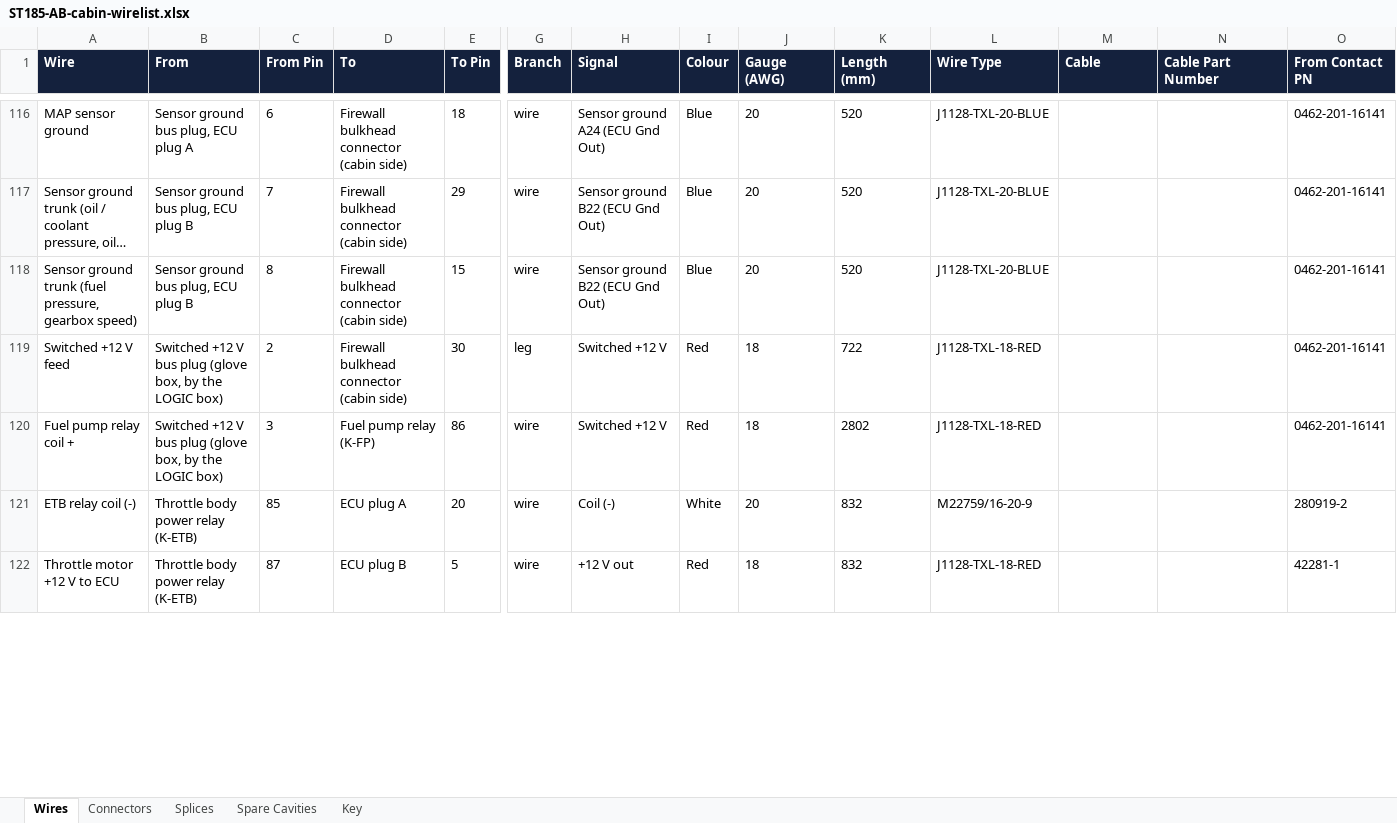
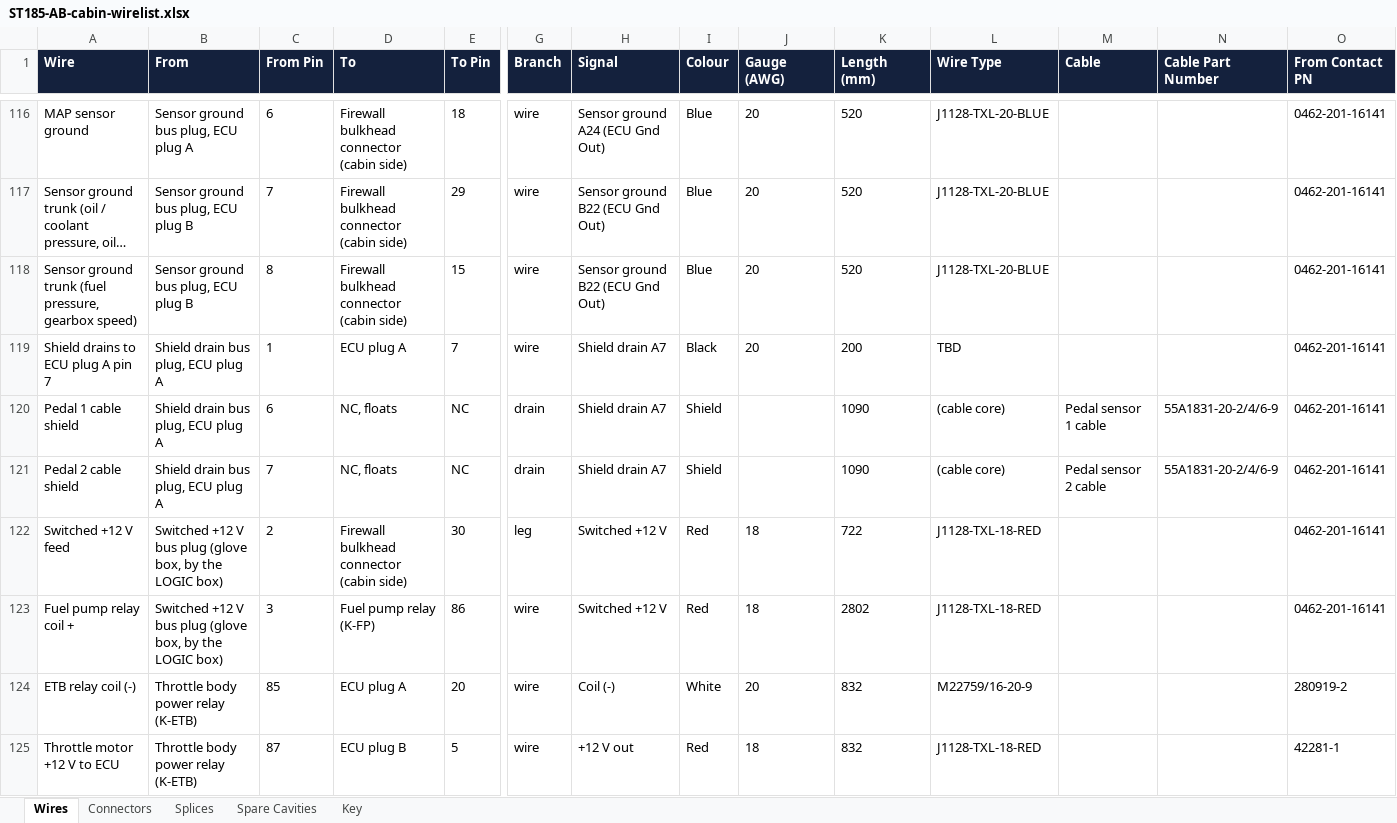
Before and after one commit to living-relation/st185-link-ecu-config, an Excel workbook: docs/harness/wirelists/ST185-AB-cabin-wirelist.xlsx, sheet Wires, drawn as a sheet; only a part is shown, gaps mark what is left out; long unchanged cells end in …; values as stored, in another font and other column widths than the file's, no borders; rows hold the shown columns only; the diff covers the shown part only; the diff names each change by its address in the sheet, - before the commit and + after, or states it on an @@ line.

```diff
--- a/docs/harness/wirelists/ST185-AB-cabin-wirelist.xlsx (sheet Wires)
+++ b/docs/harness/wirelists/ST185-AB-cabin-wirelist.xlsx (sheet Wires)
+row 119: Shield drains to ECU plug A pin 7 | Shield drain bus plug, ECU plug A | 1 | ECU plug A | 7 | wire | Shield drain A7 | Black | 20 | 200 | TBD |  |  | 0462-201-16141
+row 120: Pedal 1 cable shield | Shield drain bus plug, ECU plug A | 6 | NC, floats | NC | drain | Shield drain A7 | Shield |  | 1090 | (cable core) | Pedal sensor 1 cable | 55A1831-20-2/4/6-9 | 0462-201-16141
+row 121: Pedal 2 cable shield | Shield drain bus plug, ECU plug A | 7 | NC, floats | NC | drain | Shield drain A7 | Shield |  | 1090 | (cable core) | Pedal sensor 2 cable | 55A1831-20-2/4/6-9 | 0462-201-16141
```
Also changed, not shown: 8 removed rows and 66 edited cells elsewhere in this sheet, sheet Connectors, sheet Splices, sheet Spare Cavities, sheet Key, docs/harness/wirelists/ST185-AB-engine-wirelist.xlsx, docs/harness/wirelists/ST185-AntiTheft-wirelist.xlsx, 24 other files.
